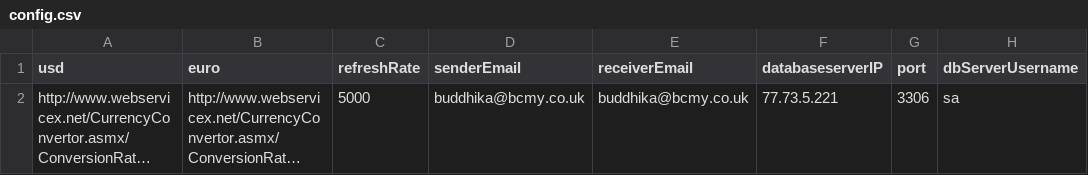
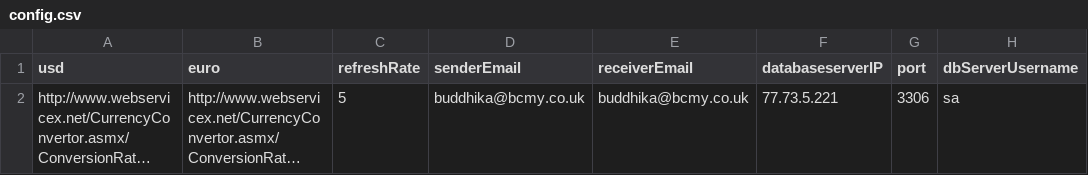
Before and after one commit to buddhika85/Stage3_KTP_ExchRateWinService, a CSV file: Exchange Rate Windows Service/ExchangeRateWinService/bin/Debug/config.csv, drawn as a sheet; only a part is shown; long unchanged cells end in …; the diff names each change by its address in the sheet, - before the commit and + after, or states it on an @@ line.

```diff
--- a/Exchange Rate Windows Service/ExchangeRateWinService/bin/Debug/config.csv
+++ b/Exchange Rate Windows Service/ExchangeRateWinService/bin/Debug/config.csv
-C2 (refreshRate): 5000
+C2 (refreshRate): 5
```
Also changed, not shown: 6 other files.
